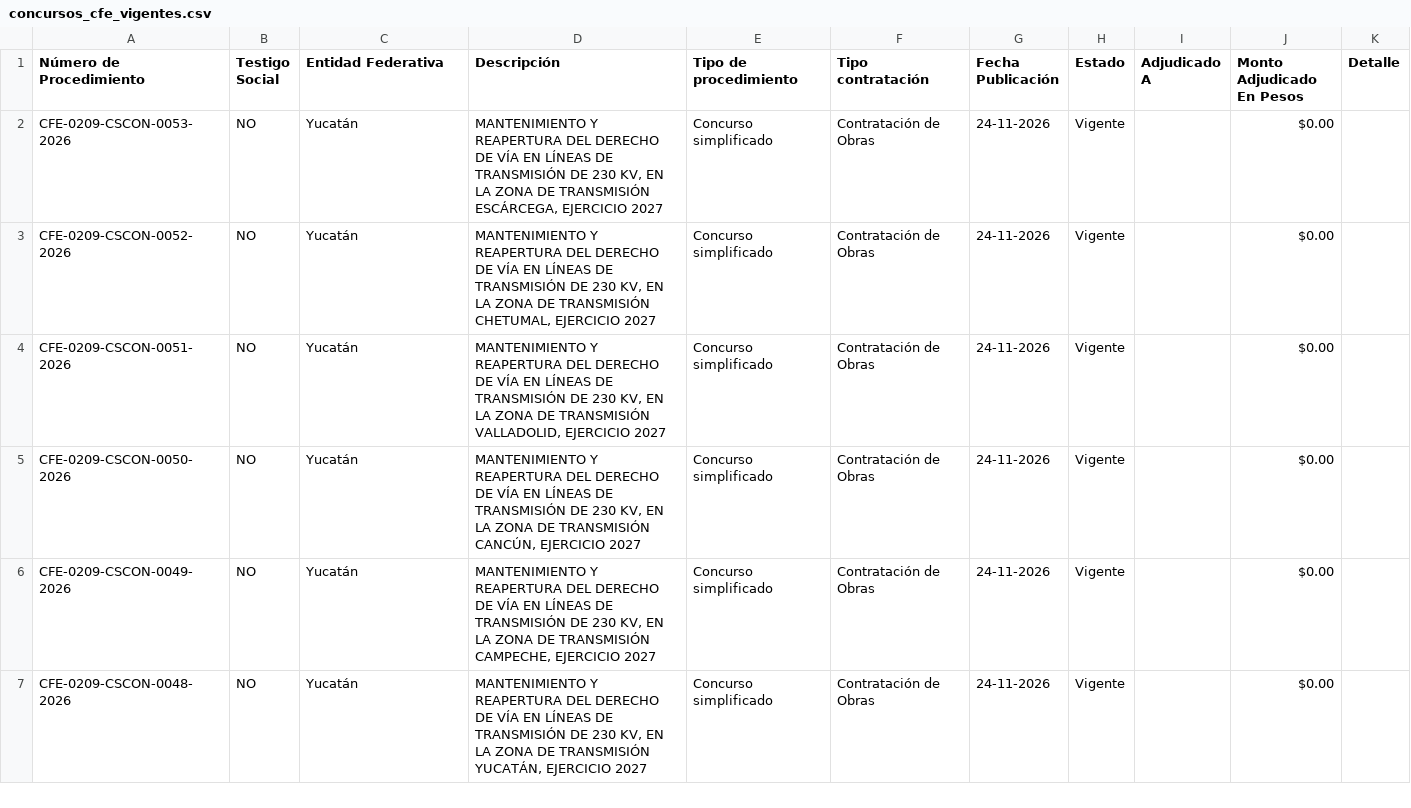
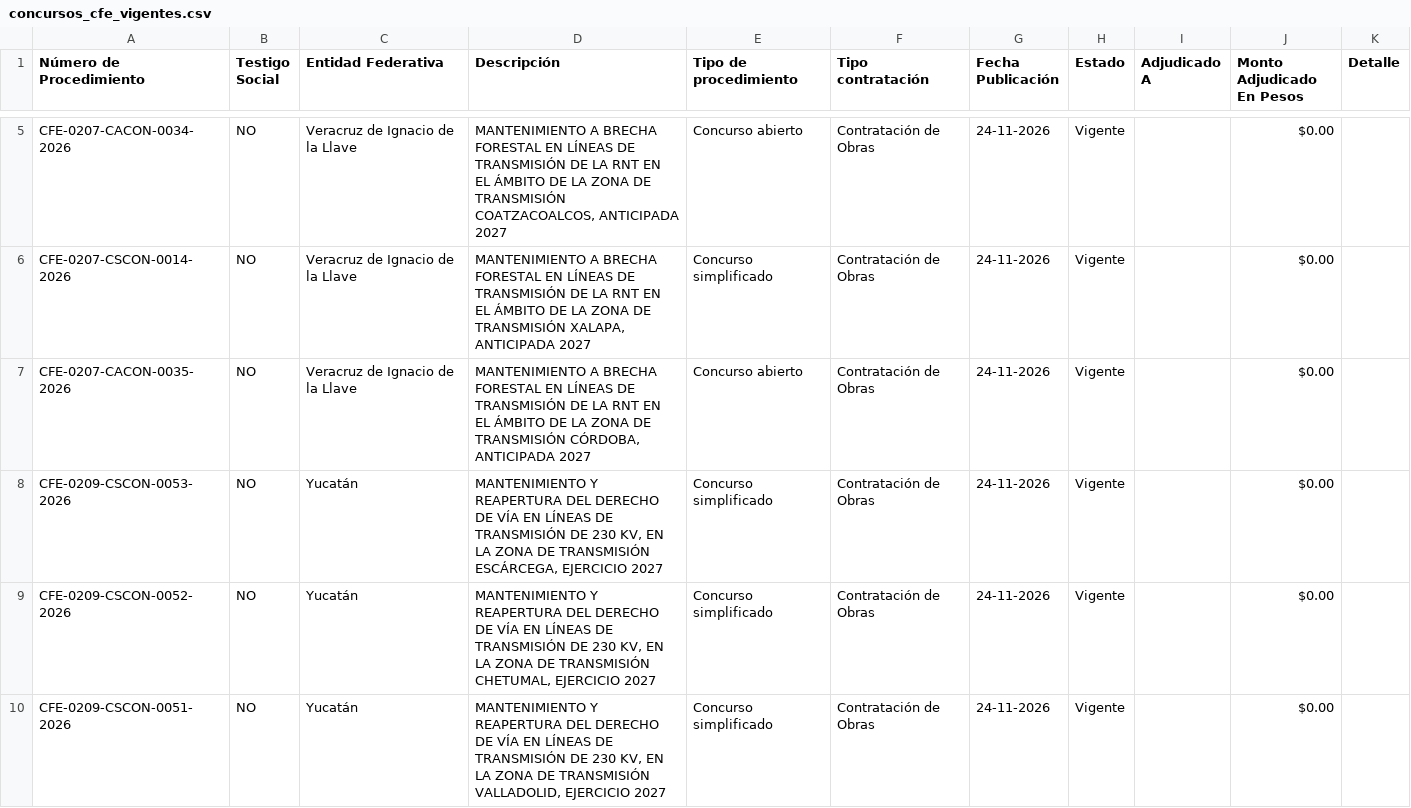
Before and after one commit to williammejiaperez/monitor-wmp, a CSV file: concursos_cfe_vigentes.csv, drawn as a sheet; only a part is shown, gaps mark what is left out; the shorter side is filled out with more unchanged rows; the diff covers the shown part only.

```diff
--- a/concursos_cfe_vigentes.csv
+++ b/concursos_cfe_vigentes.csv
@@ -2 +5,4 @@
+CFE-0207-CACON-0034-2026,NO,Veracruz de Ignacio de la Llave,"MANTENIMIENTO A BRECHA FORESTAL EN LÍNEAS DE TRANSMISIÓN DE LA RNT EN EL ÁMBITO DE LA ZONA DE TRANSMISIÓN COATZACOALCOS, ANTICIPADA 2027",Concurso abierto,Contratación de Obras,24-11-2026,Vigente,,$0.00,
+CFE-0207-CSCON-0014-2026,NO,Veracruz de Ignacio de la Llave,"MANTENIMIENTO A BRECHA FORESTAL EN LÍNEAS DE TRANSMISIÓN DE LA RNT EN EL ÁMBITO DE LA ZONA DE TRANSMISIÓN XALAPA, ANTICIPADA 2027",Concurso simplificado,Contratación de Obras,24-11-2026,Vigente,,$0.00,
+CFE-0207-CACON-0035-2026,NO,Veracruz de Ignacio de la Llave,"MANTENIMIENTO A BRECHA FORESTAL EN LÍNEAS DE TRANSMISIÓN DE LA RNT EN EL ÁMBITO DE LA ZONA DE TRANSMISIÓN CÓRDOBA, ANTICIPADA 2027",Concurso abierto,Contratación de Obras,24-11-2026,Vigente,,$0.00,
 CFE-0209-CSCON-0053-2026,NO,Yucatán,"MANTENIMIENTO Y REAPERTURA DEL DERECHO DE VÍA EN LÍNEAS DE TRANSMISIÓN DE 230 KV, EN LA ZONA DE TRANSMISIÓN ESCÁRCEGA, EJERCICIO 2027",Concurso simplificado,Contratación de Obras,24-11-2026,Vigente,,$0.00,
```
Also changed, not shown: 3 added rows elsewhere in this file.
